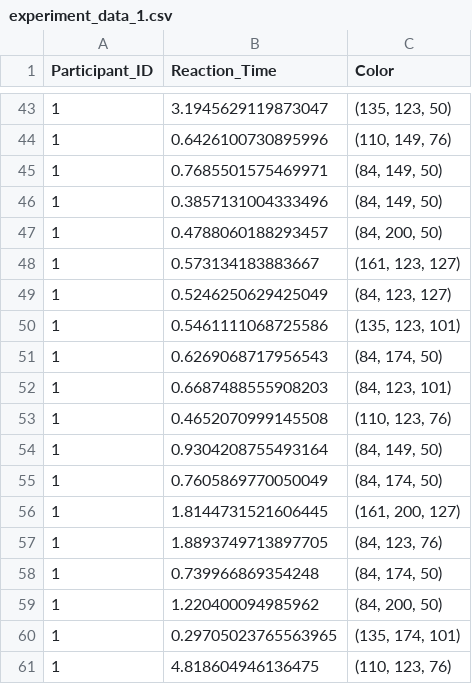
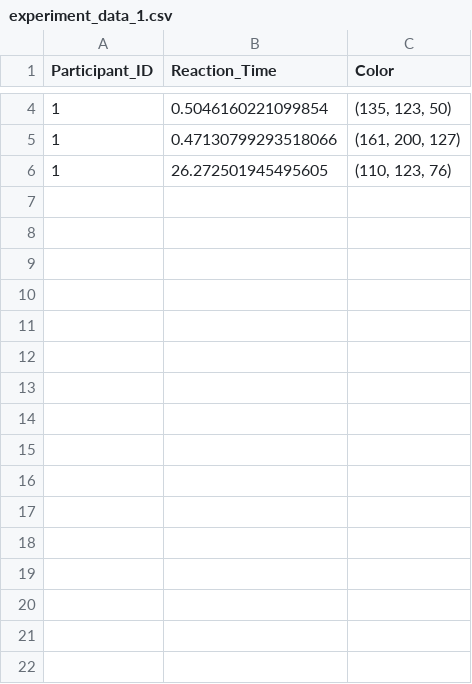
Before and after one commit to andresgr96/CogSyExperiment, a CSV file: results/experiment_data_1.csv, drawn as a sheet; only a part is shown, gaps mark what is left out; the diff covers the shown part only.

```diff
--- a/results/experiment_data_1.csv
+++ b/results/experiment_data_1.csv
@@ -43,19 +4,3 @@ Participant_ID,Reaction_Time,Color
-1,3.1945629119873047,"(135, 123, 50)"
-1,0.6426100730895996,"(110, 149, 76)"
-1,0.7685501575469971,"(84, 149, 50)"
-1,0.3857131004333496,"(84, 149, 50)"
-1,0.4788060188293457,"(84, 200, 50)"
-1,0.573134183883667,"(161, 123, 127)"
-1,0.5246250629425049,"(84, 123, 127)"
-1,0.5461111068725586,"(135, 123, 101)"
-1,0.6269068717956543,"(84, 174, 50)"
-1,0.6687488555908203,"(84, 123, 101)"
-1,0.4652070999145508,"(110, 123, 76)"
-1,0.9304208755493164,"(84, 149, 50)"
-1,0.7605869770050049,"(84, 174, 50)"
-1,1.8144731521606445,"(161, 200, 127)"
-1,1.8893749713897705,"(84, 123, 76)"
-1,0.739966869354248,"(84, 174, 50)"
-1,1.220400094985962,"(84, 200, 50)"
-1,0.29705023765563965,"(135, 174, 101)"
-1,4.818604946136475,"(110, 123, 76)"
+1,0.5046160221099854,"(135, 123, 50)"
+1,0.47130799293518066,"(161, 200, 127)"
+1,26.272501945495605,"(110, 123, 76)"
```
Also changed, not shown: 39 removed rows and 2 edited cells elsewhere in this file, 5 other files.
